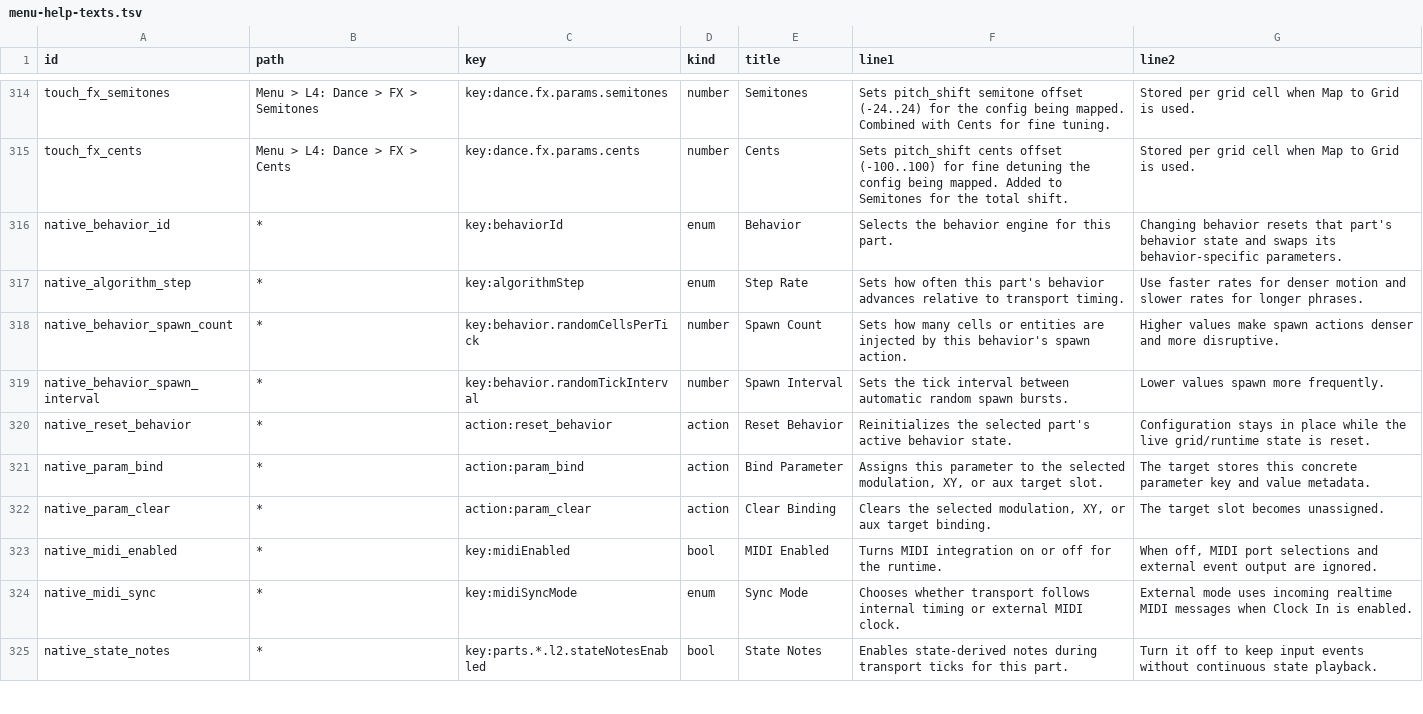
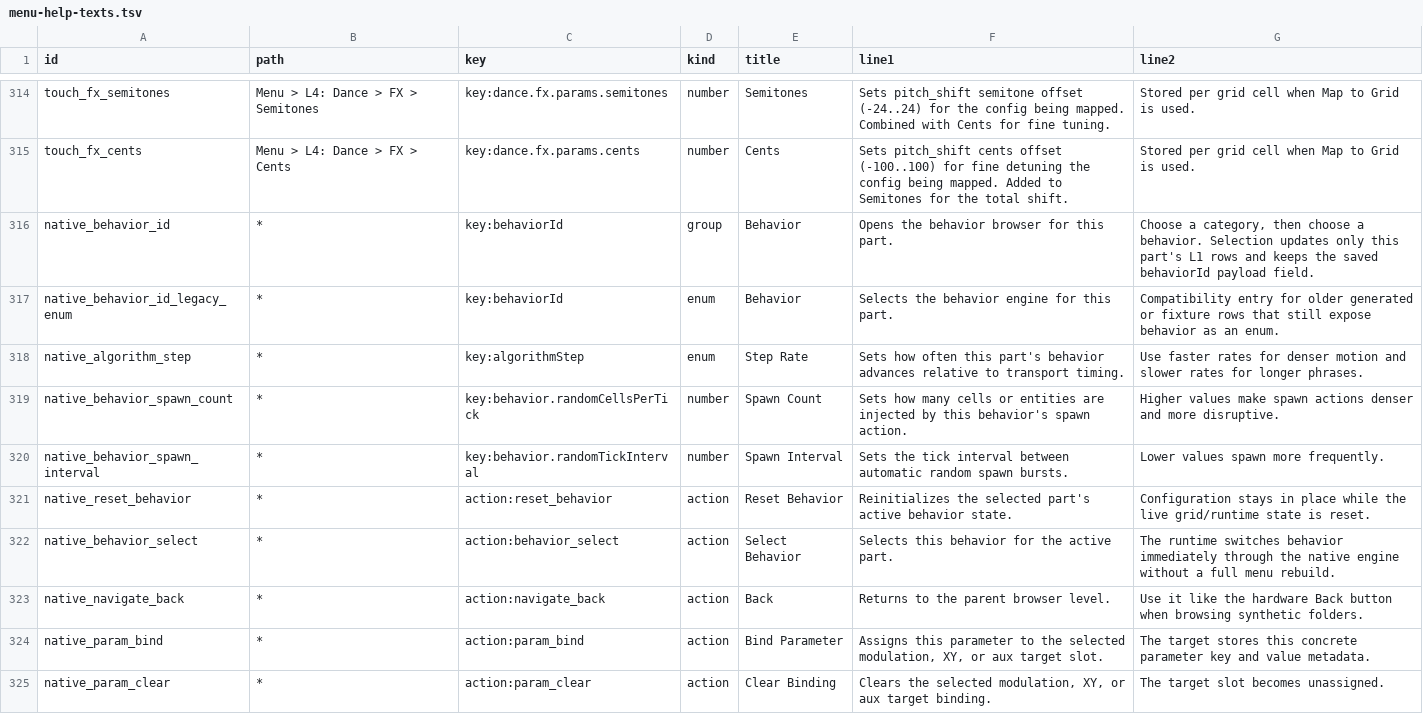
Before and after one commit to nexxyz/cellSymphony, a TSV file: resources/menu-help-texts.tsv, drawn as a sheet; only a part is shown, gaps mark what is left out; the shorter side is filled out with more unchanged rows.

Commit message:
Add grouped behavior selector

```diff
--- a/resources/menu-help-texts.tsv
+++ b/resources/menu-help-texts.tsv
@@ -315,3 +315,4 @@ touch_fx_semitones	Menu > L4: Dance > FX > Semitones	key:dance.fx.params.semiton
 touch_fx_cents	Menu > L4: Dance > FX > Cents	key:dance.fx.params.cents	number	Cents	Sets pitch_shift cents offset (-100..100) for fine detuning the config being mapped. Added to Semitones for the total shift.	Stored per grid cell when Map to Grid is used.
-native_behavior_id	*	key:behaviorId	enum	Behavior	Selects the behavior engine for this part.	Changing behavior resets that part's behavior state and swaps its behavior-specific parameters.
+native_behavior_id	*	key:behaviorId	group	Behavior	Opens the behavior browser for this part.	Choose a category, then choose a behavior. Selection updates only this part's L1 rows and keeps the saved behaviorId payload field.
+native_behavior_id_legacy_enum	*	key:behaviorId	enum	Behavior	Selects the behavior engine for this part.	Compatibility entry for older generated or fixture rows that still expose behavior as an enum.
 native_algorithm_step	*	key:algorithmStep	enum	Step Rate	Sets how often this part's behavior advances relative to transport timing.	Use faster rates for denser motion and slower rates for longer phrases.
@@ -320,2 +321,4 @@ native_behavior_spawn_interval	*	key:behavior.randomTickInterval	number	Spawn In
 native_reset_behavior	*	action:reset_behavior	action	Reset Behavior	Reinitializes the selected part's active behavior state.	Configuration stays in place while the live grid/runtime state is reset.
+native_behavior_select	*	action:behavior_select	action	Select Behavior	Selects this behavior for the active part.	The runtime switches behavior immediately through the native engine without a full menu rebuild.
+native_navigate_back	*	action:navigate_back	action	Back	Returns to the parent browser level.	Use it like the hardware Back button when browsing synthetic folders.
 native_param_bind	*	action:param_bind	action	Bind Parameter	Assigns this parameter to the selected modulation, XY, or aux target slot.	The target stores this concrete parameter key and value metadata.
```
Also changed, not shown: 50 other files.
